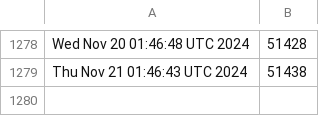
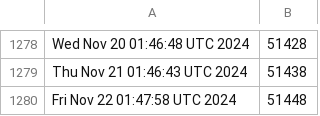
Before and after one commit to kgilmer/ghactions, a CSV file: iso-release-count.csv, drawn as a sheet; only a part is shown, gaps mark what is left out; the diff names each change by its address in the sheet, - before the commit and + after, or states it on an @@ line.

```diff
--- a/iso-release-count.csv
+++ b/iso-release-count.csv
+row 1280: Fri Nov 22 01:47:58 UTC 2024 | 51448
```
Also changed, not shown: release-count.csv.
